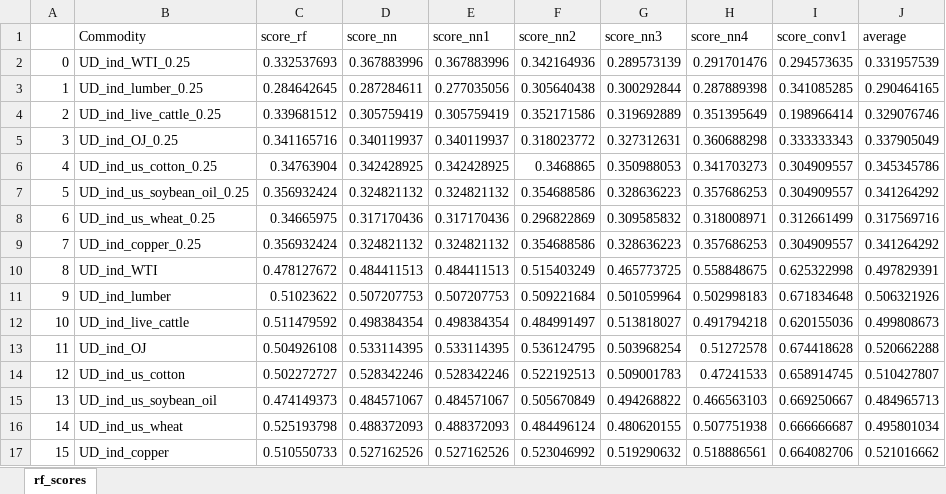
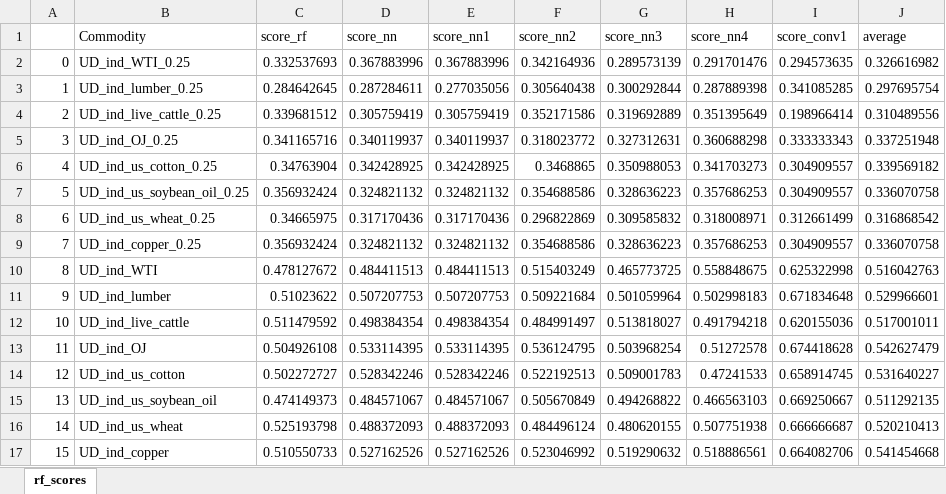
Before and after one commit to MMAIWatts/MMAI823_FuturesPrediction, an Excel workbook: out/scores.xlsx, sheet rf_scores, drawn as a sheet; values as stored, in another font and other column widths than the file's, no borders; charts and pictures and conditional formats not drawn; the diff names each change by its address in the sheet, - before the commit and + after, or states it on an @@ line.

Commit message:
WIP implementation of Conv1D.

```diff
--- a/out/scores.xlsx (sheet rf_scores)
+++ b/out/scores.xlsx (sheet rf_scores)
-J2 (average): 0.331957539
+J2 (average): 0.326616982
-J3 (average): 0.290464165
+J3 (average): 0.297695754
-J4 (average): 0.329076746
+J4 (average): 0.310489556
-J5 (average): 0.337905049
+J5 (average): 0.337251948
-J6 (average): 0.345345786
+J6 (average): 0.339569182
-J7 (average): 0.341264292
+J7 (average): 0.336070758
-J8 (average): 0.317569716
+J8 (average): 0.316868542
-J9 (average): 0.341264292
+J9 (average): 0.336070758
-J10 (average): 0.497829391
+J10 (average): 0.516042763
-J11 (average): 0.506321926
+J11 (average): 0.529966601
-J12 (average): 0.499808673
+J12 (average): 0.517001011
-J13 (average): 0.520662288
+J13 (average): 0.542627479
-J14 (average): 0.510427807
+J14 (average): 0.531640227
-J15 (average): 0.484965713
+J15 (average): 0.511292135
-J16 (average): 0.495801034
+J16 (average): 0.520210413
-J17 (average): 0.521016662
+J17 (average): 0.541454668
```
Also changed, not shown: charts or pictures, 3 other files.
